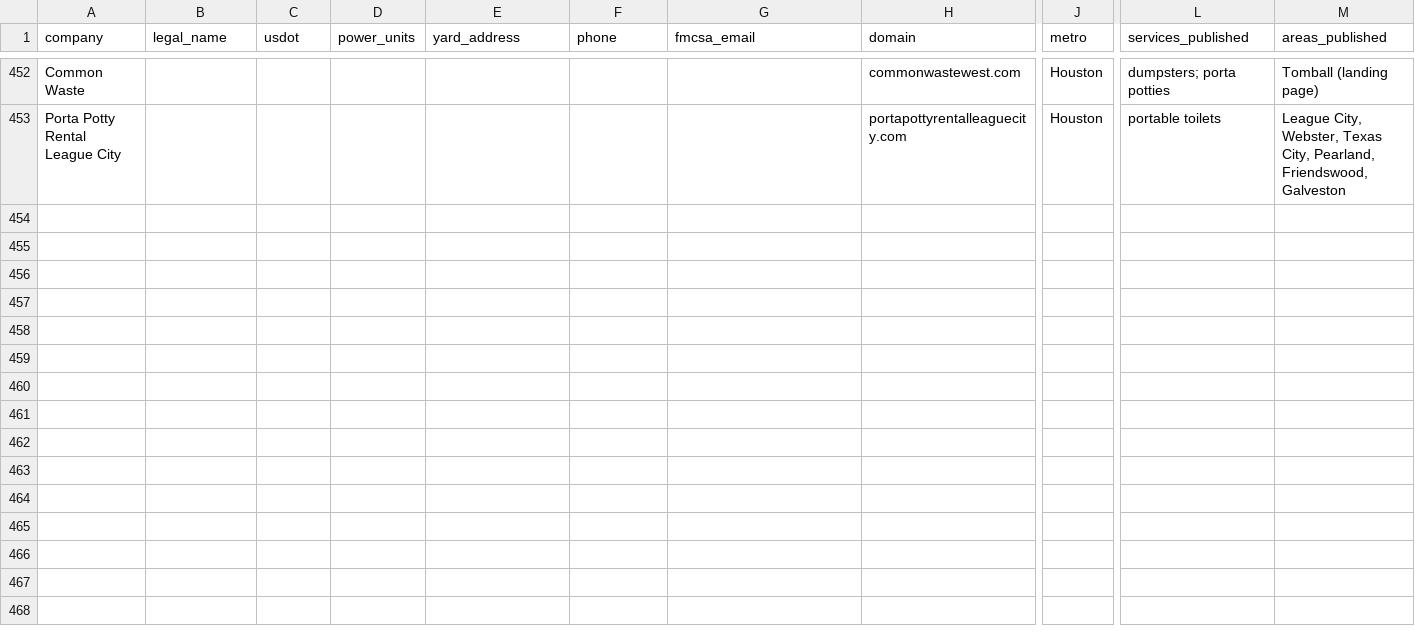
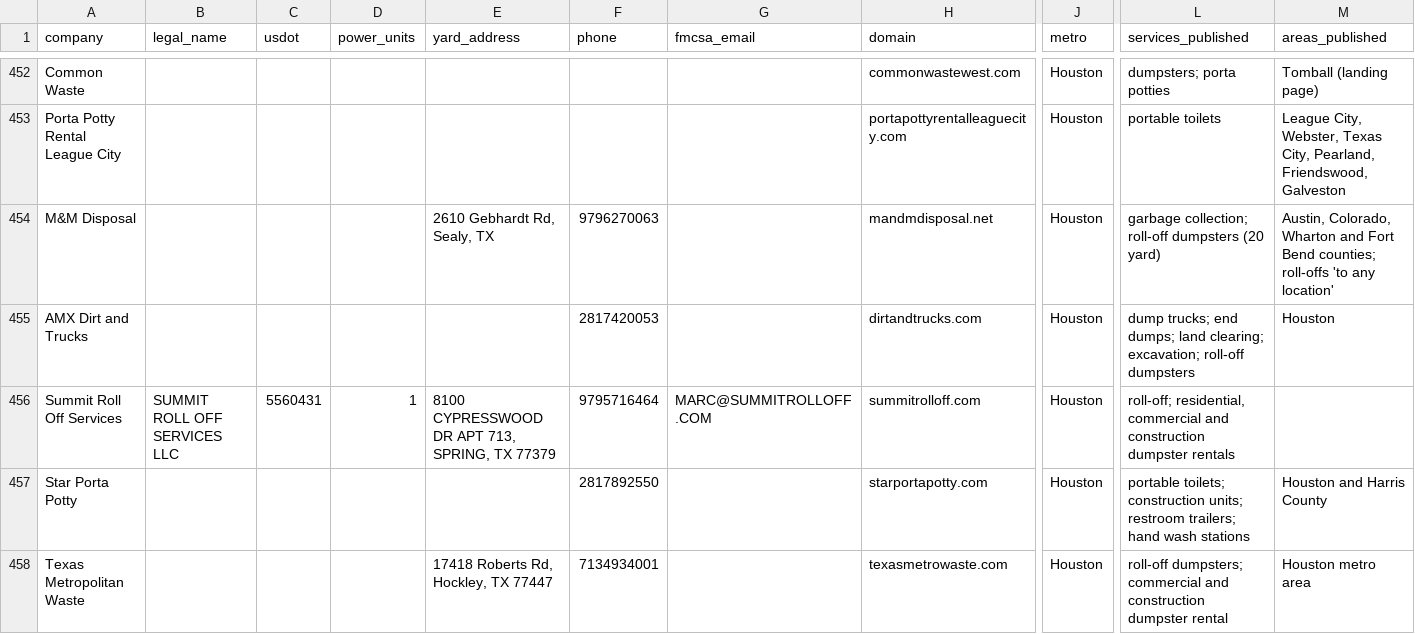
Before and after one commit to lethimcooke/Jobsite-Intelligence, a CSV file: data/hauler_list_houston.csv, drawn as a sheet; only a part is shown, gaps mark what is left out; rows hold the shown columns only; the diff names each change by its address in the sheet, - before the commit and + after, or states it on an @@ line.

```diff
--- a/data/hauler_list_houston.csv
+++ b/data/hauler_list_houston.csv
+row 454: M&M Disposal |  |  |  | 2610 Gebhardt Rd, Sealy, TX | 9796270063 |  | mandmdisposal.net | Houston | garbage collection; roll-off dumpsters (20 yard) | Austin, Colorado, Wharton and Fort Bend counties; roll-offs 'to any location'
+row 455: AMX Dirt and Trucks |  |  |  |  | 2817420053 |  | dirtandtrucks.com | Houston | dump trucks; end dumps; land clearing; excavation; roll-off dumpsters | Houston
+row 456: Summit Roll Off Services | SUMMIT ROLL OFF SERVICES LLC | 5560431 | 1 | 8100 CYPRESSWOOD DR APT 713, SPRING, TX 77379 | 9795716464 | MARC@SUMMITROLLOFF.COM | summitrolloff.com | Houston | roll-off; residential, commercial and construction dumpster rentals
+row 457: Star Porta Potty |  |  |  |  | 2817892550 |  | starportapotty.com | Houston | portable toilets; construction units; restroom trailers; hand wash stations | Houston and Harris County
+row 458: Texas Metropolitan Waste |  |  |  | 17418 Roberts Rd, Hockley, TX 77447 | 7134934001 |  | texasmetrowaste.com | Houston | roll-off dumpsters; commercial and construction dumpster rental | Houston metro area
```
Also changed, not shown: data/research/hauler_names_to_work.csv, data/research/yield.csv, 5 other files.
